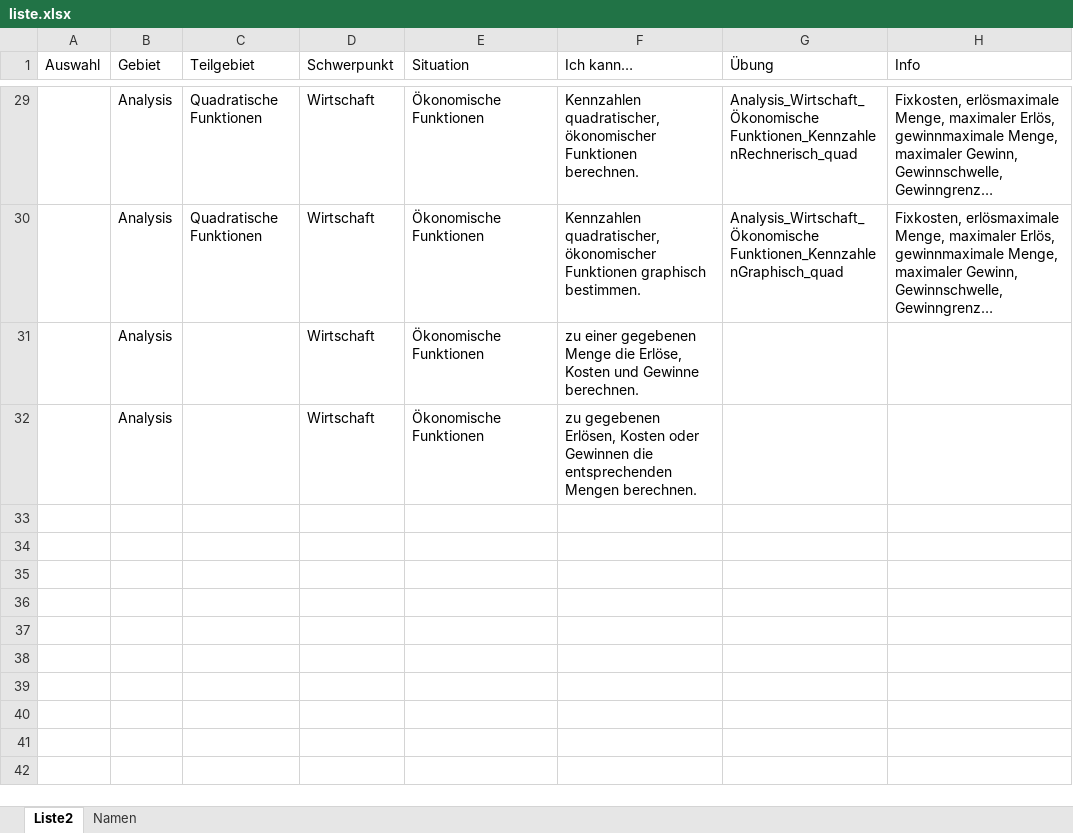
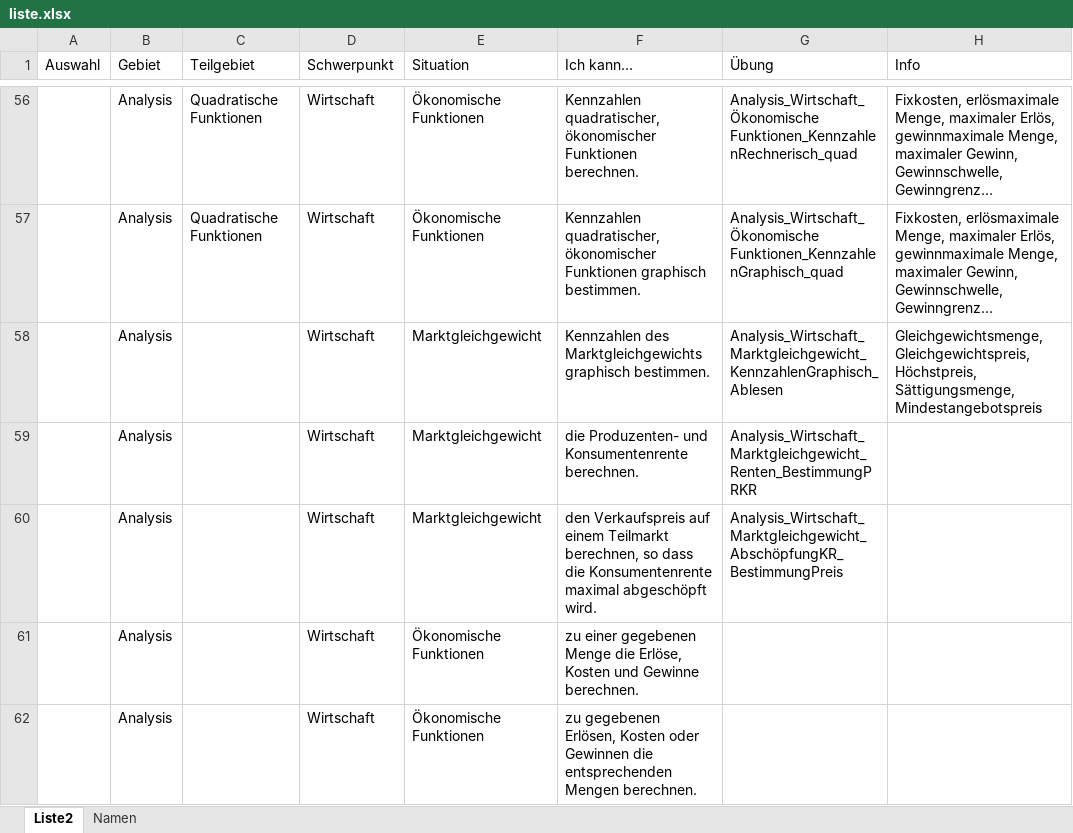
Before and after one commit to MatheDoc/digitalmath, an Excel workbook: liste.xlsx, sheet Liste2, drawn as a sheet; only a part is shown, gaps mark what is left out; long unchanged cells end in …; values as stored, in another font and other column widths than the file's, no borders; table styles not drawn; the diff covers the shown part only; the diff names each change by its address in the sheet, - before the commit and + after, or states it on an @@ line.

```diff
--- a/liste.xlsx (sheet Liste2)
+++ b/liste.xlsx (sheet Liste2)
@@ row 58 unhidden:  | Analysis |  | Wirtschaft | Marktgleichgewicht | Kennzahlen des Marktgleichgewichts graphisch bestimmen. | Analysis_Wirtschaft_Marktgleichgewicht_KennzahlenGraphisch_Ablesen | Gleichgewichtsmenge, Gleichgewichtspreis, Höchstpreis, Sättigungsmenge, Mindestangebotspreis @@
@@ row 59 unhidden:  | Analysis |  | Wirtschaft | Marktgleichgewicht | die Produzenten- und Konsumentenrente berechnen. | Analysis_Wirtschaft_Marktgleichgewicht_Renten_BestimmungPRKR @@
@@ row 60 unhidden:  | Analysis |  | Wirtschaft | Marktgleichgewicht | den Verkaufspreis auf einem Teilmarkt berechnen, so dass die Konsumentenrente maximal abgeschöpft wird. | Analysis_Wirtschaft_Marktgleichgewicht_AbschöpfungKR_BestimmungPreis @@
```
Also changed, not shown: 7 added rows and 111 hidden or unhidden rows elsewhere in this sheet, hidden cells, 4 other files.
